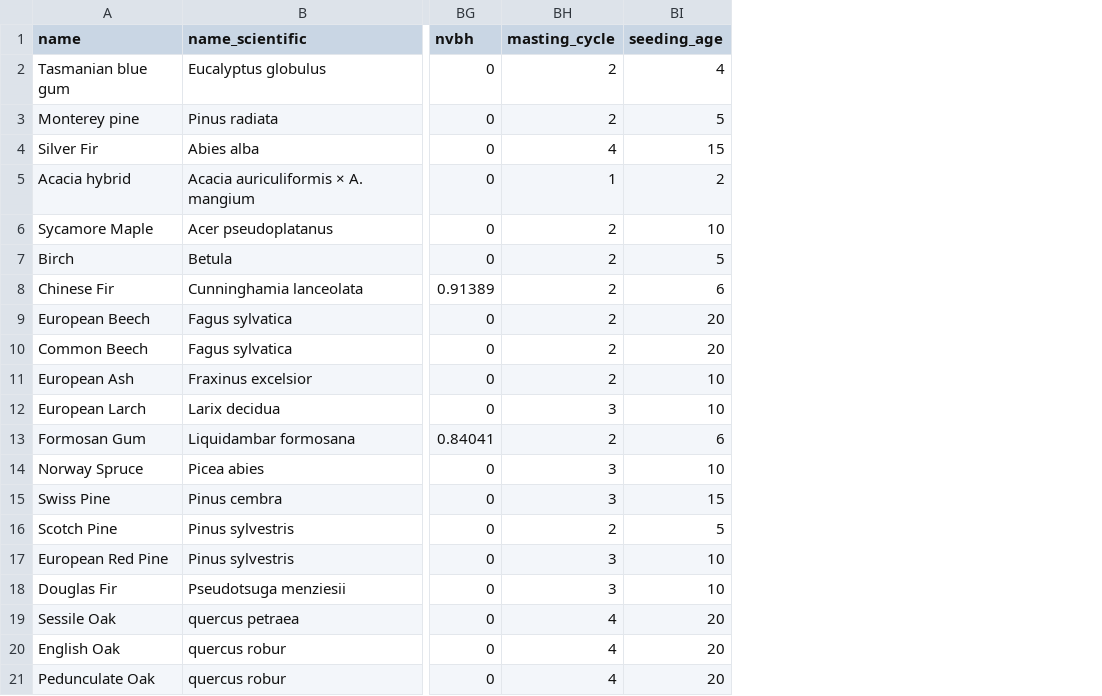
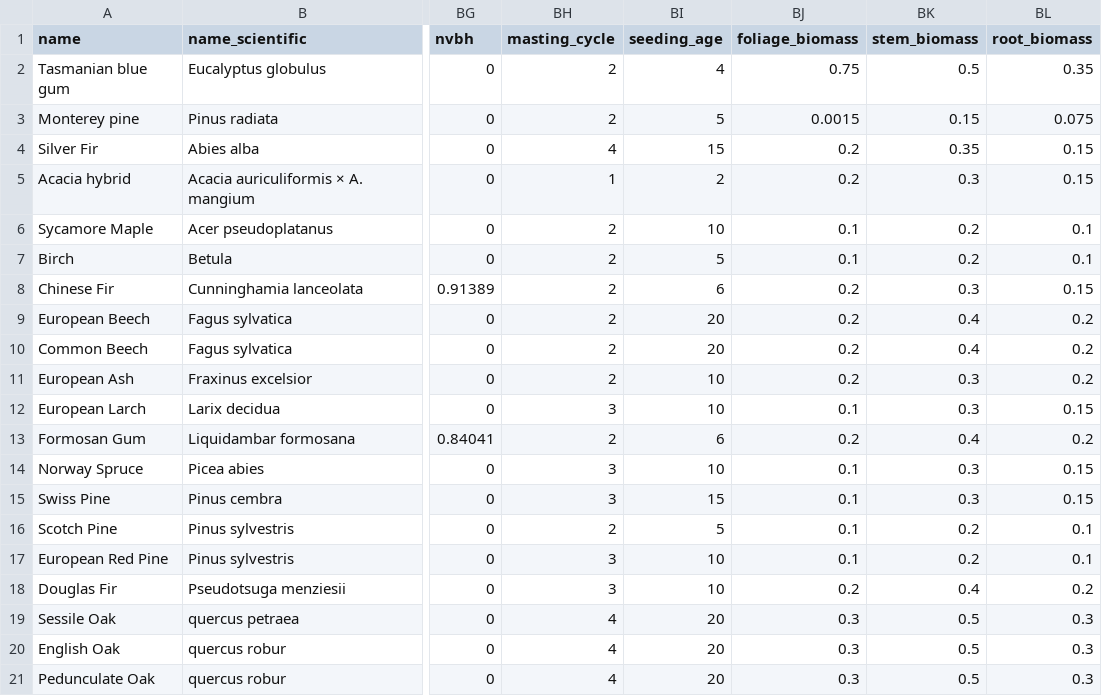
Before and after one commit to toddgr/foliager, a CSV file: test_data/species_data_kb.csv, drawn as a sheet; only a part is shown, gaps mark what is left out; the diff names each change by its address in the sheet, - before the commit and + after, or states it on an @@ line.

Commit message:
make biomasses species-specific

```diff
--- a/test_data/species_data_kb.csv
+++ b/test_data/species_data_kb.csv
+column BJ (foliage_biomass), rows 2-21: 0.75 | 0.0015 | 0.2 | 0.2 | 0.1 | 0.1 | 0.2 | 0.2 | 0.2 | 0.2 | 0.1 | 0.2 | 0.1 | 0.1 | 0.1 | 0.1 | 0.2 | 0.3 | 0.3 | 0.3
+column BK (stem_biomass), rows 2-21: 0.5 | 0.15 | 0.35 | 0.3 | 0.2 | 0.2 | 0.3 | 0.4 | 0.4 | 0.3 | 0.3 | 0.4 | 0.3 | 0.3 | 0.2 | 0.2 | 0.4 | 0.5 | 0.5 | 0.5
+column BL (root_biomass), rows 2-21: 0.35 | 0.075 | 0.15 | 0.15 | 0.1 | 0.1 | 0.15 | 0.2 | 0.2 | 0.2 | 0.15 | 0.2 | 0.15 | 0.15 | 0.1 | 0.1 | 0.2 | 0.3 | 0.3 | 0.3
```
Also changed, not shown: 4 other files.
